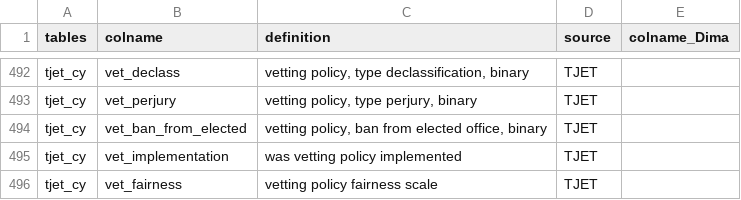
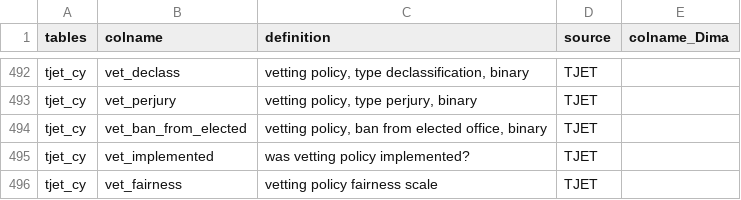
Before and after one commit to tjetdata/tjet-db, a CSV file: data/tjet_codebook.csv, drawn as a sheet; only a part is shown, gaps mark what is left out.

```diff
--- a/data/tjet_codebook.csv
+++ b/data/tjet_codebook.csv
@@ -494,3 +494,3 @@ tjet_cy,vet_perjury,"vetting policy, type perjury, binary",TJET,
 tjet_cy,vet_ban_from_elected,"vetting policy, ban from elected office, binary",TJET,
-tjet_cy,vet_implementation,was vetting policy implemented,TJET,
+tjet_cy,vet_implemented,was vetting policy implemented?,TJET,
 tjet_cy,vet_fairness,vetting policy fairness scale,TJET,
```
Also changed, not shown: tjet_datasets/tjet_codebook.csv, tjet_datasets/tjet_codebook_analyses.csv, 5 other files.
